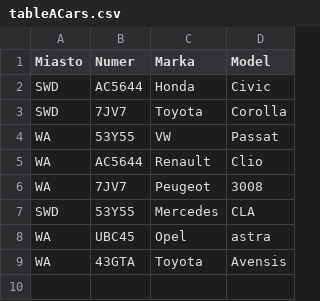
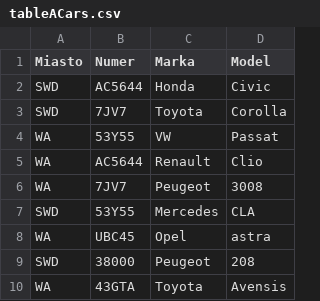
Before and after one commit to durczokj/table-comparator-cpp, a CSV file: data/tableACars.csv, drawn as a sheet.

```diff
--- a/data/tableACars.csv
+++ b/data/tableACars.csv
@@ -8,2 +8,3 @@ SWD,53Y55,Mercedes,CLA
 WA,UBC45,Opel,astra
+SWD,38000,Peugeot,208
 WA,43GTA,Toyota,Avensis
```
Also changed, not shown: 1 other file.
